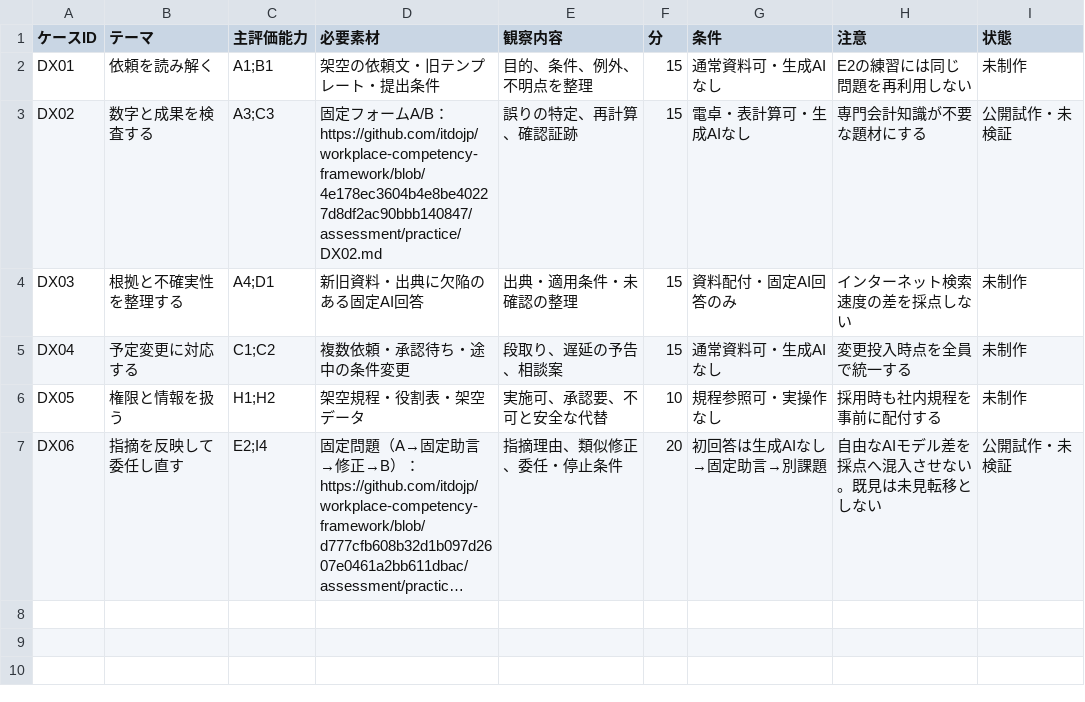
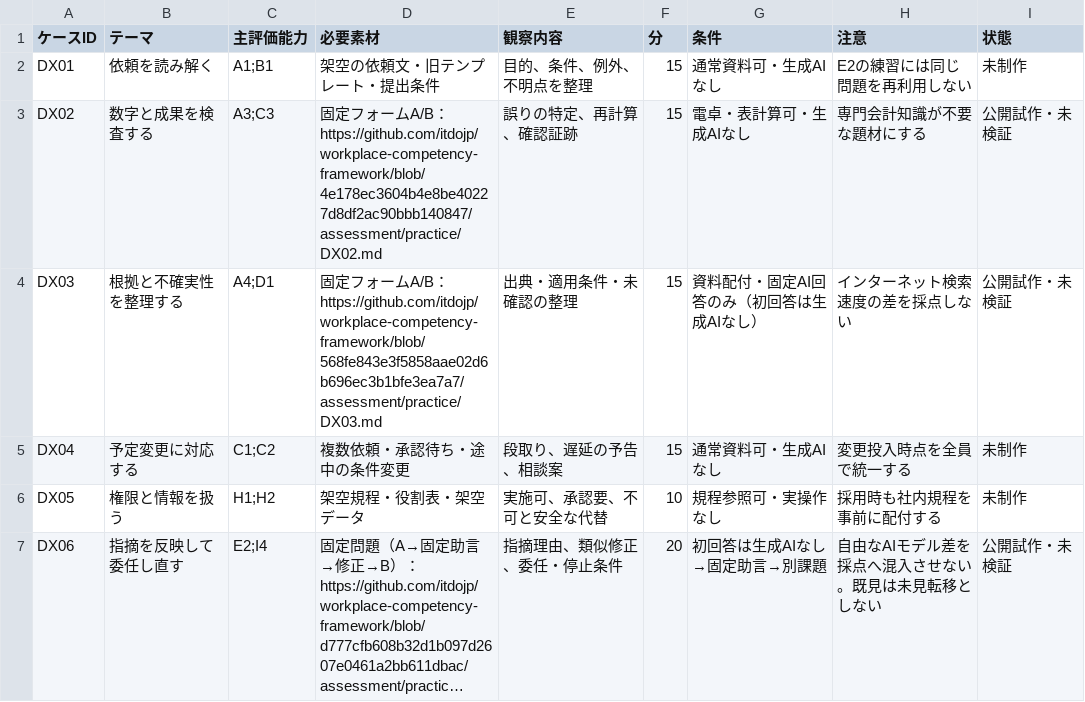
Before and after one commit to itdojp/workplace-competency-framework, a CSV file: assessment/design/integrated-cases.csv, drawn as a sheet; long unchanged cells end in ….

```diff
--- a/assessment/design/integrated-cases.csv
+++ b/assessment/design/integrated-cases.csv
@@ -3,3 +3,3 @@ DX01,依頼を読み解く,A1;B1,架空の依頼文・旧テンプレート・
 DX02,数字と成果を検査する,A3;C3,固定フォームA/B： https://github.com/itdojp/workplace-competency-framework/blob/4e178ec3604b4e8be40227d8df2ac90bbb140847/assessment/practice/DX02.md,誤りの特定、再計算、確認証跡,15,電卓・表計算可・生成AIなし,専門会計知識が不要な題材にする,公開試作・未検証
-DX03,根拠と不確実性を整理する,A4;D1,新旧資料・出典に欠陥のある固定AI回答,出典・適用条件・未確認の整理,15,資料配付・固定AI回答のみ,インターネット検索速度の差を採点しない,未制作
+DX03,根拠と不確実性を整理する,A4;D1,固定フォームA/B： https://github.com/itdojp/workplace-competency-framework/blob/568fe843e3f5858aae02d6b696ec3b1bfe3ea7a7/assessment/practice/DX03.md,出典・適用条件・未確認の整理,15,資料配付・固定AI回答のみ（初回答は生成AIなし）,インターネット検索速度の差を採点しない,公開試作・未検証
 DX04,予定変更に対応する,C1;C2,複数依頼・承認待ち・途中の条件変更,段取り、遅延の予告、相談案,15,通常資料可・生成AIなし,変更投入時点を全員で統一する,未制作
```
Also changed, not shown: learning/work-designs.csv, 5 other files.
